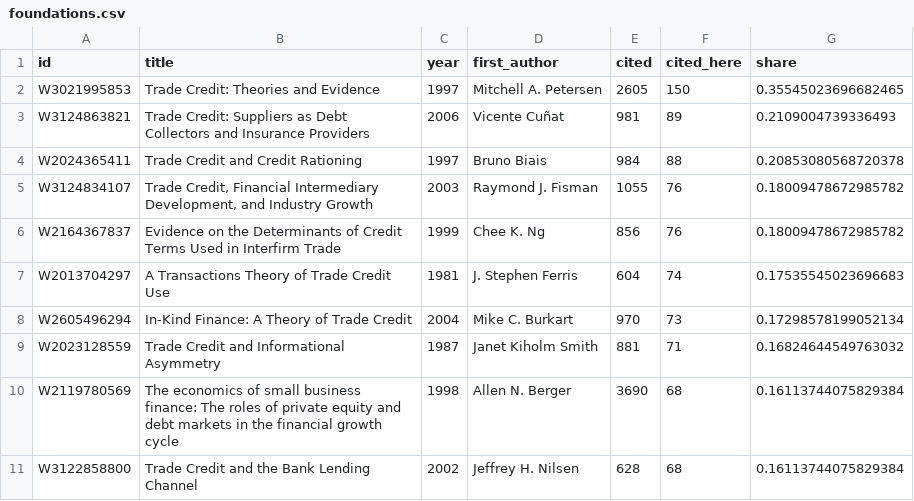
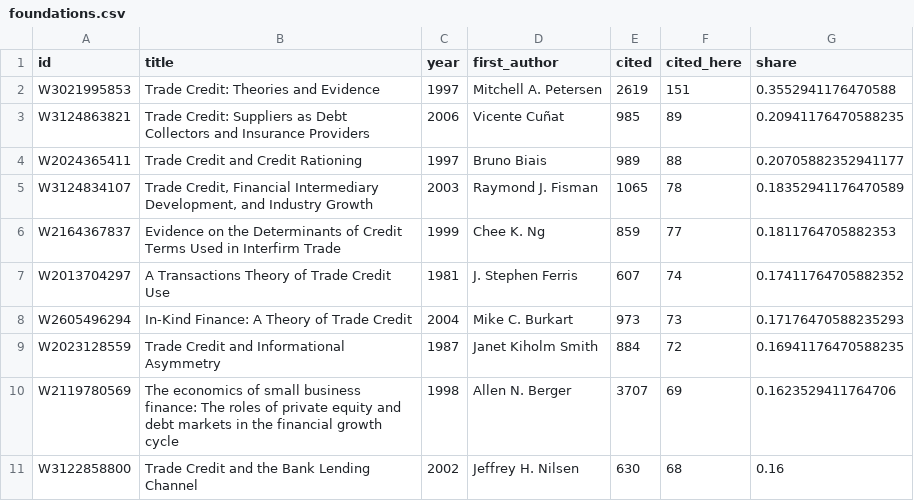
Before and after one commit to IgnacioMendozaRojas/literature-map, a CSV file: data/processed/trade-credit-smes/foundations.csv, drawn as a sheet.

```diff
--- a/data/processed/trade-credit-smes/foundations.csv
+++ b/data/processed/trade-credit-smes/foundations.csv
@@ -1,11 +1,11 @@
 id,title,year,first_author,cited,cited_here,share
-W3021995853,Trade Credit: Theories and Evidence,1997,Mitchell A. Petersen,2605,150,0.35545023696682465
-W3124863821,Trade Credit: Suppliers as Debt Collectors and Insurance Providers,2006,Vicente Cuñat,981,89,0.2109004739336493
-W2024365411,Trade Credit and Credit Rationing,1997,Bruno Biais,984,88,0.20853080568720378
-W3124834107,"Trade Credit, Financial Intermediary Development, and Industry Growth",2003,Raymond J. Fisman,1055,76,0.18009478672985782
-W2164367837,Evidence on the Determinants of Credit Terms Used in Interfirm Trade,1999,Chee K. Ng,856,76,0.18009478672985782
-W2013704297,A Transactions Theory of Trade Credit Use,1981,J. Stephen Ferris,604,74,0.17535545023696683
-W2605496294,In-Kind Finance: A Theory of Trade Credit,2004,Mike C. Burkart,970,73,0.17298578199052134
-W2023128559,Trade Credit and Informational Asymmetry,1987,Janet Kiholm Smith,881,71,0.16824644549763032
-W2119780569,The economics of small business finance: The roles of private equity and debt markets in the financial growth cycle,1998,Allen N. Berger,3690,68,0.16113744075829384
-W3122858800,Trade Credit and the Bank Lending Channel,2002,Jeffrey H. Nilsen,628,68,0.16113744075829384
+W3021995853,Trade Credit: Theories and Evidence,1997,Mitchell A. Petersen,2619,151,0.3552941176470588
+W3124863821,Trade Credit: Suppliers as Debt Collectors and Insurance Providers,2006,Vicente Cuñat,985,89,0.20941176470588235
+W2024365411,Trade Credit and Credit Rationing,1997,Bruno Biais,989,88,0.20705882352941177
+W3124834107,"Trade Credit, Financial Intermediary Development, and Industry Growth",2003,Raymond J. Fisman,1065,78,0.18352941176470589
+W2164367837,Evidence on the Determinants of Credit Terms Used in Interfirm Trade,1999,Chee K. Ng,859,77,0.1811764705882353
+W2013704297,A Transactions Theory of Trade Credit Use,1981,J. Stephen Ferris,607,74,0.17411764705882352
+W2605496294,In-Kind Finance: A Theory of Trade Credit,2004,Mike C. Burkart,973,73,0.17176470588235293
+W2023128559,Trade Credit and Informational Asymmetry,1987,Janet Kiholm Smith,884,72,0.16941176470588235
+W2119780569,The economics of small business finance: The roles of private equity and debt markets in the financial growth cycle,1998,Allen N. Berger,3707,69,0.1623529411764706
+W3122858800,Trade Credit and the Bank Lending Channel,2002,Jeffrey H. Nilsen,630,68,0.16
```
Also changed, not shown: data/processed/ai-and-labour-costs/themes.csv, data/processed/ownership-and-boards/rising.csv, 45 other files.
